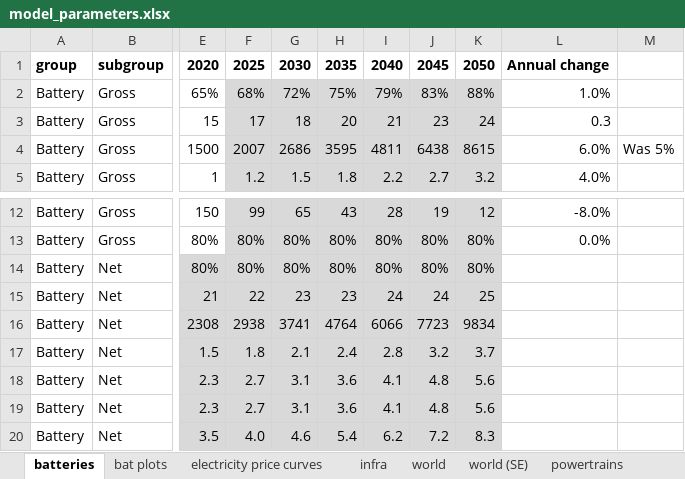
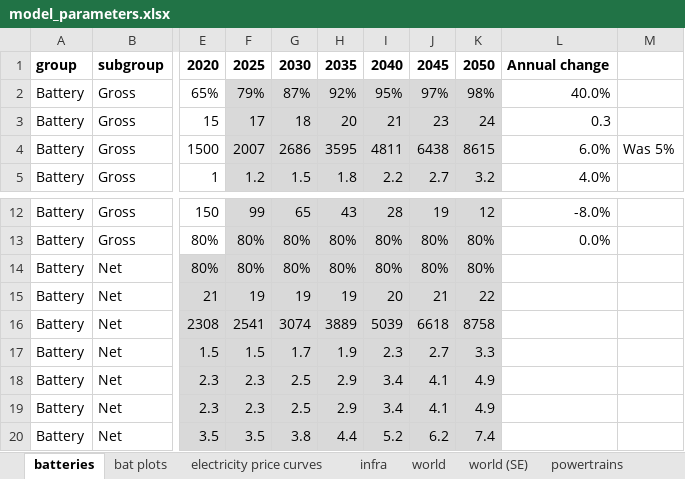
Before and after one commit to JakobRogstadius/MOSTACHI, an Excel workbook: data/model_parameters.xlsx, sheet batteries, drawn as a sheet; only a part is shown, gaps mark what is left out; values as stored, in another font and other column widths than the file's, no borders; charts and pictures and conditional formats not drawn; the diff covers the shown part only; the diff names each change by its address in the sheet, - before the commit and + after, or states it on an @@ line.

Commit message:
Introduced a cost penalty for BEVs during the early years of the transition. This penalty is an input parameter, which means it will influence the transition speed and must be carefully calibrated.
Other minor changes to parameter values, mainly slightly quicker tech development for batteries. Also slightly lower assumed utilization for public fast chargers at rest stops.

Cleaned up some code regarding reading of rest stop location input data.

```diff
--- a/data/model_parameters.xlsx (sheet batteries)
+++ b/data/model_parameters.xlsx (sheet batteries)
-F2: 68%
+F2: 79%
-G2: 72%
+G2: 87%
-H2: 75%
+H2: 92%
-I2: 79%
+I2: 95%
-J2: 83%
+J2: 97%
-K2: 88%
+K2: 98%
-L2: 1.0%
+L2: 40.0%
-F15: 22
+F15: 19
-G15: 23
+G15: 19
-H15: 23
+H15: 19
-I15: 24
+I15: 20
-J15: 24
+J15: 21
-K15: 25
+K15: 22
-F16: 2938
+F16: 2541
-G16: 3741
+G16: 3074
-H16: 4764
+H16: 3889
-I16: 6066
+I16: 5039
-J16: 7723
+J16: 6618
-K16: 9834
+K16: 8758
-F17: 1.8
+F17: 1.5
-G17: 2.1
+G17: 1.7
-H17: 2.4
+H17: 1.9
-I17: 2.8
+I17: 2.3
-J17: 3.2
+J17: 2.7
-K17: 3.7
+K17: 3.3
-F18:F19: 2.7
+F18:F19: 2.3
-G18:G19: 3.1
+G18:G19: 2.5
-H18:H19: 3.6
+H18:H19: 2.9
-I18:I19: 4.1
+I18:I19: 3.4
-J18:J19: 4.8
+J18:J19: 4.1
-K18:K19: 5.6
+K18:K19: 4.9
-F20: 4.0
+F20: 3.5
-G20: 4.6
+G20: 3.8
-H20: 5.4
+H20: 4.4
-I20: 6.2
+I20: 5.2
-J20: 7.2
+J20: 6.2
-K20: 8.3
+K20: 7.4
```
Also changed, not shown: 8 added rows, 8 removed rows and 145 edited cells elsewhere in this sheet, sheet infra, sheet battery wear, sheet tables, sheet code, sheet vehicles, sheet powertrains, 2 more sheets, formulas that keep their value, charts or pictures, 14 other files.
